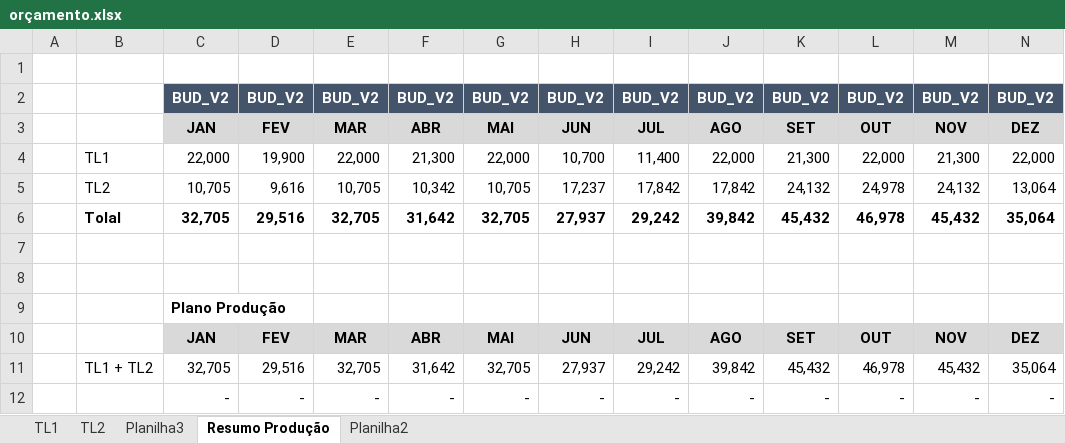
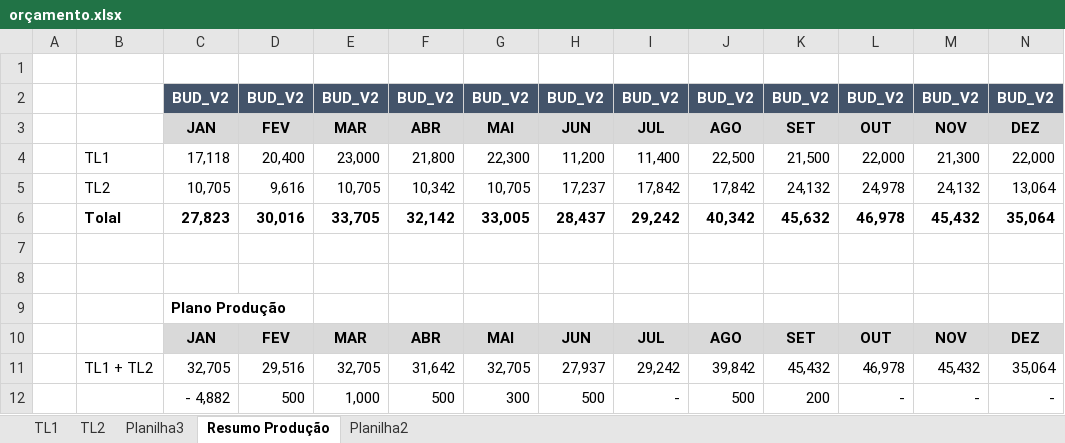
Before and after one commit to bruneram3-art/tl01-bruner, an Excel workbook: orçamento.xlsx, sheet Resumo Produção, drawn as a sheet; only a part is shown; values as stored, in another font and other column widths than the file's, no borders; removed rows and columns are numbered as before the commit, all else as after; rows hold the shown columns only; the diff names each change by its address in the sheet, - before the commit and + after, or states it on an @@ line.

```diff
--- a/orçamento.xlsx (sheet Resumo Produção)
+++ b/orçamento.xlsx (sheet Resumo Produção)
-row 4:  | TL1 | 22,000 | 19,900 | 22,000 | 21,300 | 22,000 | 10,700 | 11,400 | 22,000 | 21,300 | 22,000 | 21,300 | 22,000
+row 4:  | TL1 | 17,118 | 20,400 | 23,000 | 21,800 | 22,300 | 11,200 | 11,400 | 22,500 | 21,500 | 22,000 | 21,300 | 22,000
-row 6:  | Tolal | 32,705 | 29,516 | 32,705 | 31,642 | 32,705 | 27,937 | 29,242 | 39,842 | 45,432 | 46,978 | 45,432 | 35,064
+row 6:  | Tolal | 27,823 | 30,016 | 33,705 | 32,142 | 33,005 | 28,437 | 29,242 | 40,342 | 45,632 | 46,978 | 45,432 | 35,064
-row 12:  |  | - | - | - | - | - | - | - | - | - | - | - | -
+row 12:  |  | - 4,882 | 500 | 1,000 | 500 | 300 | 500 | - | 500 | 200 | - | - | -
```
Also changed, not shown: sheet TL1, formulas that keep their value, hidden cells, 1 other file.
